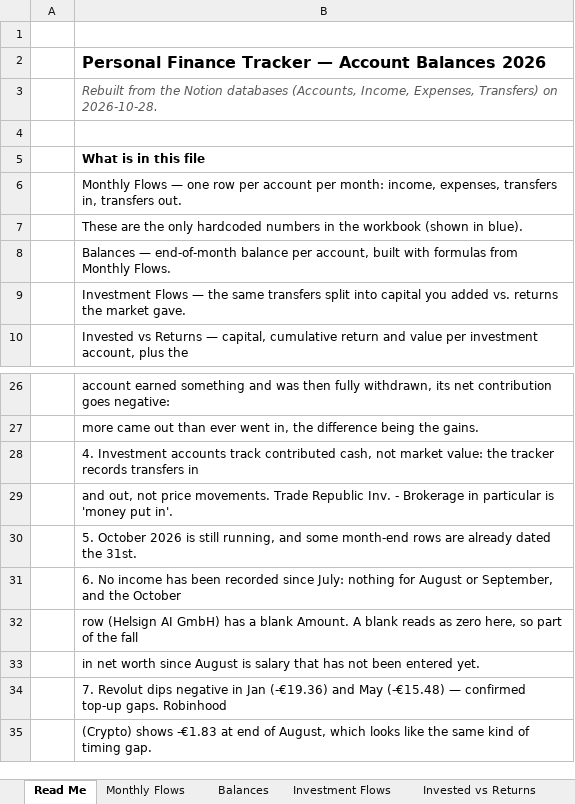
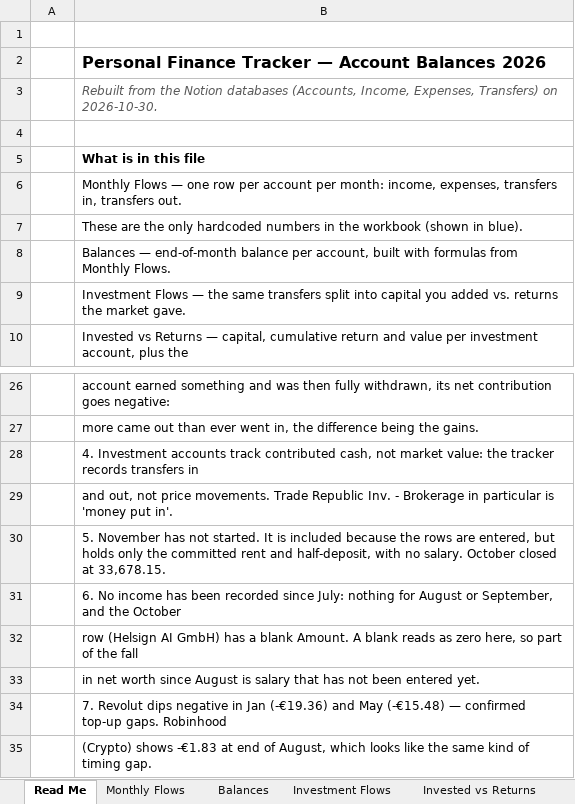
Before and after one commit to luishenriquerochadesousa-del/claude-repository, an Excel workbook: finances/835fda132acd9920/Account Balances 2026.xlsx, sheet Read Me, drawn as a sheet; only a part is shown, gaps mark what is left out; values as stored, in another font and other column widths than the file's, no borders; the diff names each change by its address in the sheet, - before the commit and + after, or states it on an @@ line.

```diff
--- a/finances/835fda132acd9920/Account Balances 2026.xlsx (sheet Read Me)
+++ b/finances/835fda132acd9920/Account Balances 2026.xlsx (sheet Read Me)
-B3: …Transfers) on 2026-10-28.
+B3: …Transfers) on 2026-10-30.
-B30: 5. October 2026 is still running, and some month-end rows are already dated the 31st.
+B30: 5. November has not started. It is included because the rows are entered, but holds only the committed rent and half-deposit, with no salary. October closed at 33,678.15.
```
Also changed, not shown: sheet Balances, sheet Monthly Flows, sheet Invested vs Returns, charts or pictures, 8 other files.
